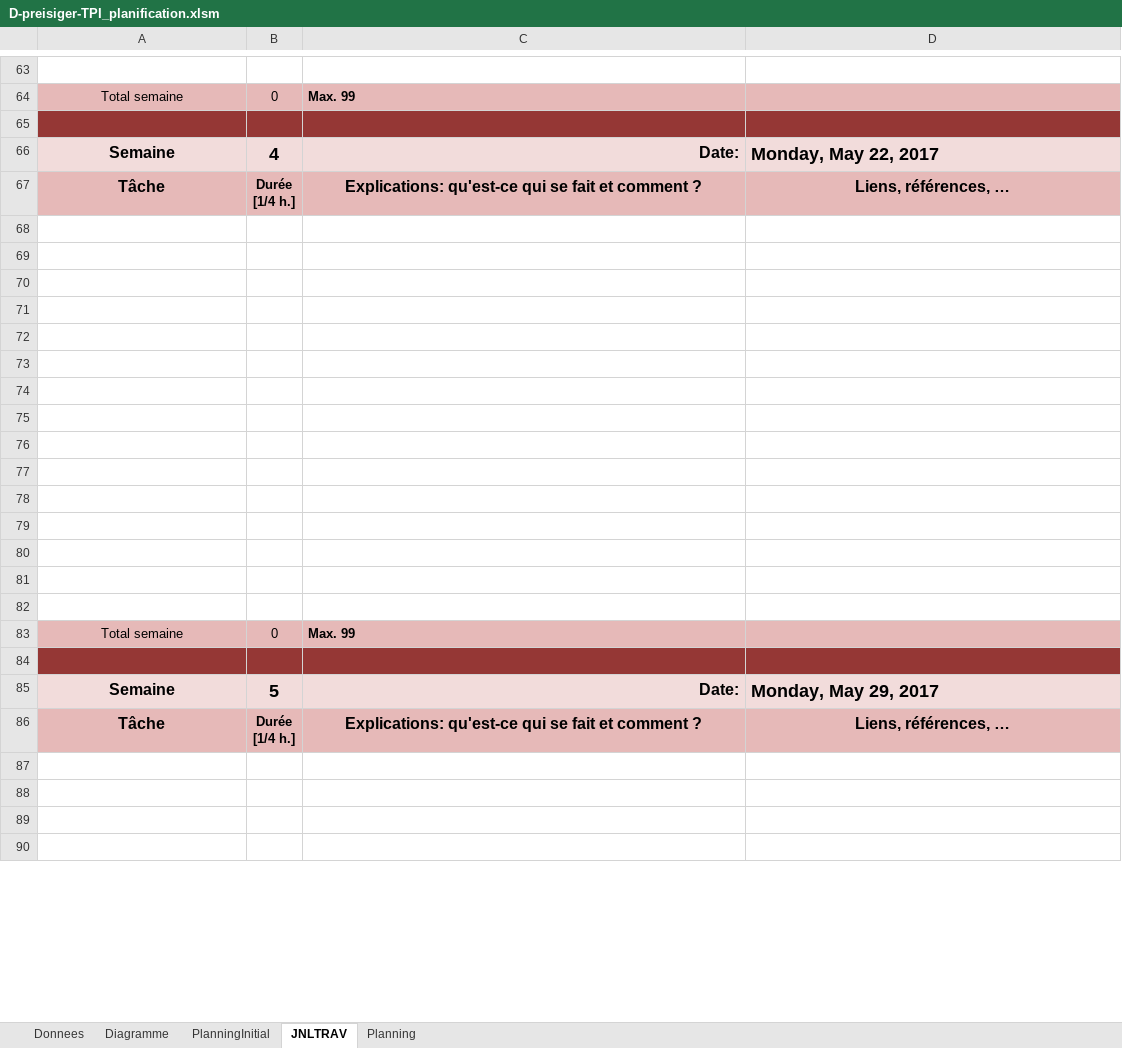
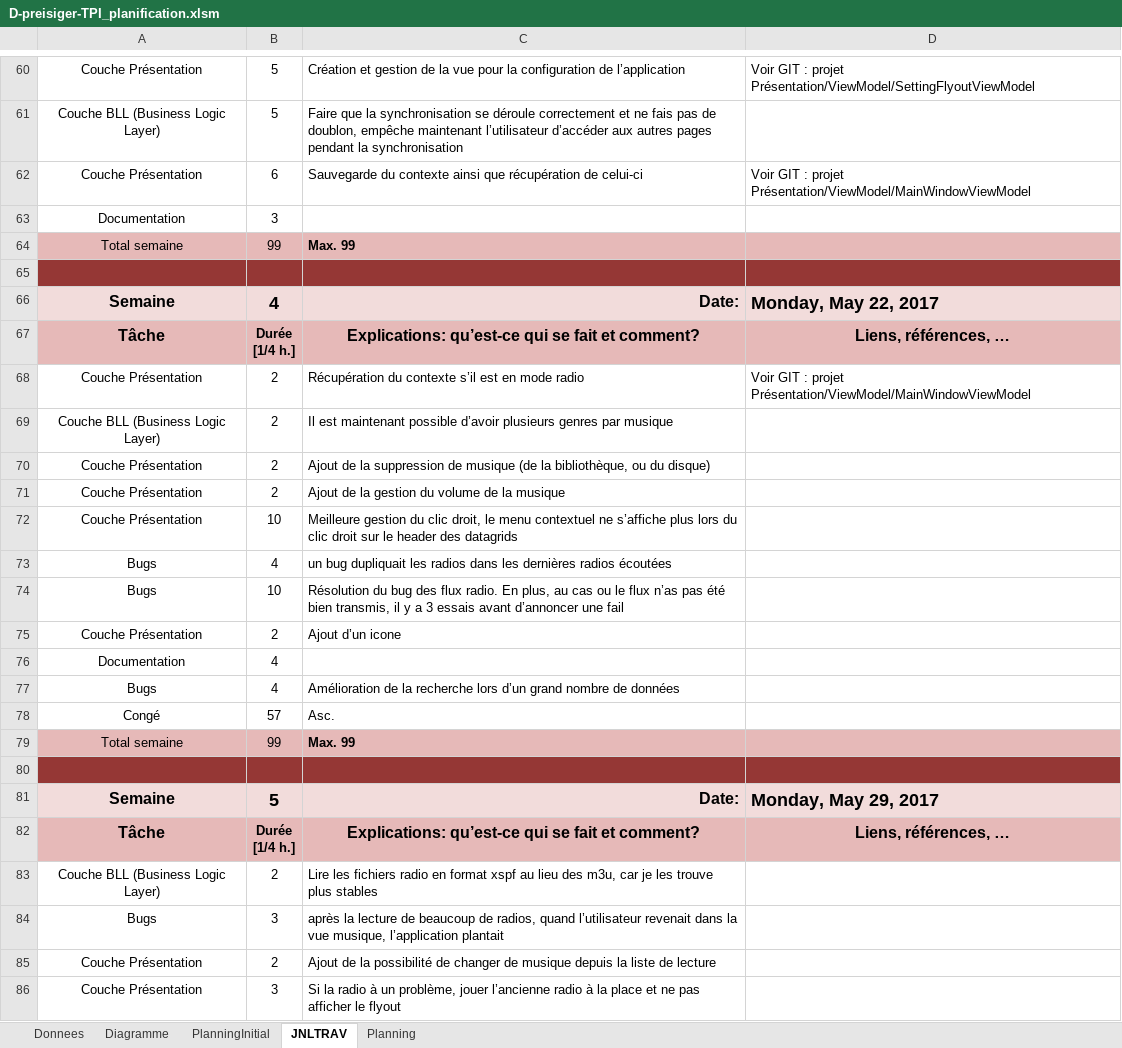
Before and after one commit to ericpreisig/Preisig-TPI, an Excel workbook: Documentation/D-preisiger-TPI_planification.xlsm, sheet JNLTRAV, drawn as a sheet; only a part is shown, gaps mark what is left out; values as stored, in another font and other column widths than the file's, no borders; charts and pictures not drawn; 1 other sheet too large or unreadable and not compared; removed rows and columns are numbered as before the commit, all else as after; the diff covers the shown part only; the diff names each change by its address in the sheet, - before the commit and + after, or states it on an @@ line.

Commit message:
- Bug de lancement de contexte résolu - Syncronisation bien plus rapide

```diff
--- a/Documentation/D-preisiger-TPI_planification.xlsm (sheet JNLTRAV)
+++ b/Documentation/D-preisiger-TPI_planification.xlsm (sheet JNLTRAV)
-row 60: (empty)
+row 60: Couche Présentation | 5 | Création et gestion de la vue pour la configuration de l’application | Voir GIT : projet Présentation/ViewModel/SettingFlyoutViewModel
+row 61: Couche BLL (Business Logic Layer) | 5 | Faire que la synchronisation se déroule correctement et ne fais pas de doublon, empêche maintenant l’utilisateur d’accéder aux autres pages pendant la synchronisation
+row 62: Couche Présentation | 6 | Sauvegarde du contexte ainsi que récupération de celui-ci | Voir GIT : projet Présentation/ViewModel/MainWindowViewModel
+row 63: Documentation | 3
-B64: 0
+B64: 99
-C67: Explications: qu'est-ce qui se fait et comment ?
+C67: Explications: qu’est-ce qui se fait et comment?
-row 68: (empty)
+row 68: Couche Présentation | 2 | Récupération du contexte s’il est en mode radio | Voir GIT : projet Présentation/ViewModel/MainWindowViewModel
-row 69: (empty)
+row 69: Couche BLL (Business Logic Layer) | 2 | Il est maintenant possible d’avoir plusieurs genres par musique
-row 70: (empty)
+row 70: Couche Présentation | 2 | Ajout de la suppression de musique (de la bibliothèque, ou du disque)
-row 71: (empty)
+row 71: Couche Présentation | 2 | Ajout de la gestion du volume de la musique
-row 72: (empty)
+row 72: Couche Présentation | 10 | Meilleure gestion du clic droit, le menu contextuel ne s’affiche plus lors du clic droit sur le header des datagrids
-row 73: (empty)
+row 73: Bugs | 4 | un bug dupliquait les radios dans les dernières radios écoutées
-row 74: (empty)
+row 74: Bugs | 10 | Résolution du bug des flux radio. En plus, au cas ou le flux n’as pas été bien transmis, il y a 3 essais avant d’annoncer une fail
-row 75: (empty)
+row 75: Couche Présentation | 2 | Ajout d’un icone
-row 76: (empty)
+row 76: Documentation | 4
-row 77: (empty)
+row 77: Bugs | 4 | Amélioration de la recherche lors d’un grand nombre de données
-row 78: (empty)
+row 78: Congé | 57 | Asc.
-row 79: (empty)
-row 80: (empty)
-row 81: (empty)
-row 82: (empty)
-B79: 0
+B79: 99
-C82: Explications: qu'est-ce qui se fait et comment ?
+C82: Explications: qu’est-ce qui se fait et comment?
-row 83: (empty)
+row 83: Couche BLL (Business Logic Layer) | 2 | Lire les fichiers radio en format xspf au lieu des m3u, car je les trouve plus stables
-row 84: (empty)
+row 84: Bugs | 3 | après la lecture de beaucoup de radios, quand l’utilisateur revenait dans la vue musique, l’application plantait
-row 85: (empty)
+row 85: Couche Présentation | 2 | Ajout de la possibilité de changer de musique depuis la liste de lecture
-row 86: (empty)
+row 86: Couche Présentation | 3 | Si la radio à un problème, jouer l’ancienne radio à la place et ne pas afficher le flyout
```
Also changed, not shown: 7 added rows, 16 removed rows and 115 edited cells elsewhere in this sheet, formulas that keep their value, charts or pictures, 32 other files.
